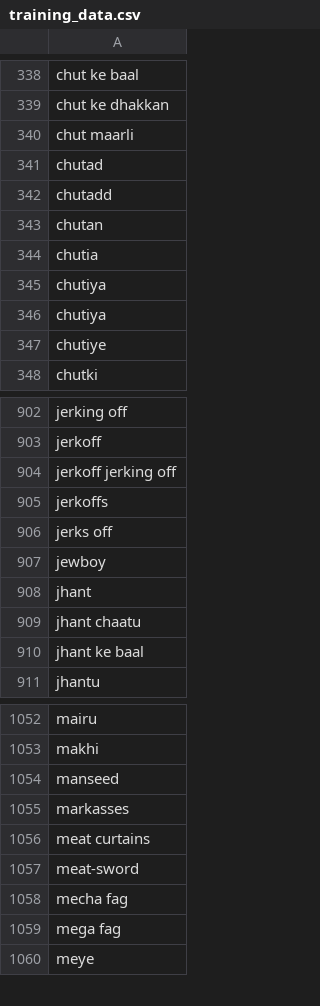
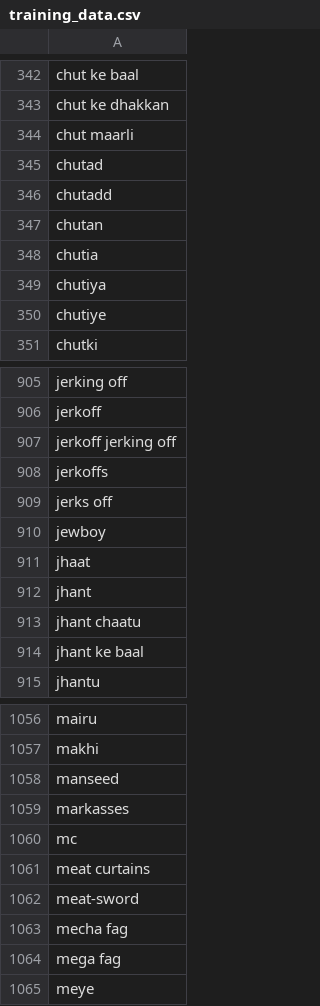
Before and after one commit to sohamnandi77/speech-guard, a CSV file: speech-guard-api/training_data.csv, drawn as a sheet; only a part is shown, gaps mark what is left out; removed rows and columns are numbered as before the commit, all else as after; the diff covers the shown part only; the diff names each change by its address in the sheet, - before the commit and + after, or states it on an @@ line.

```diff
--- a/speech-guard-api/training_data.csv
+++ b/speech-guard-api/training_data.csv
-row 345: chutiya
+row 911: jhaat
+row 1060: mc
```
Also changed, not shown: 4 added rows and 3 removed rows elsewhere in this file, 2 other files.
